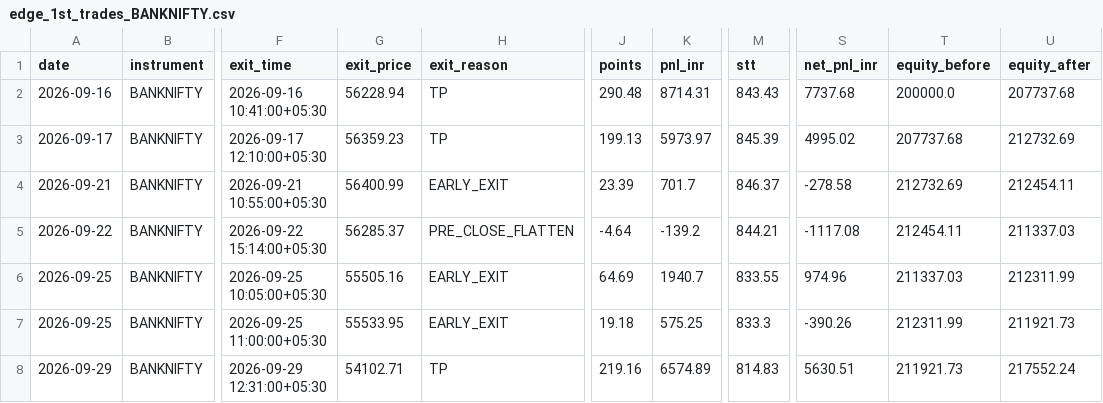
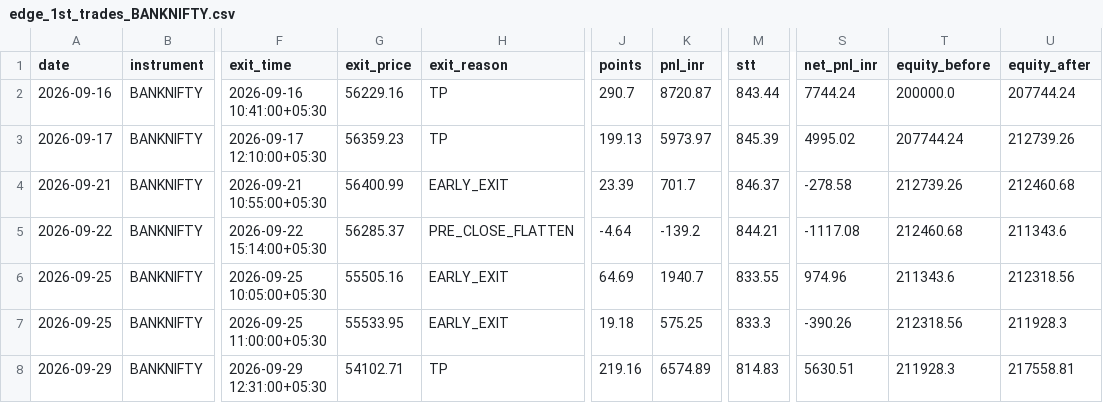
Before and after one commit to Abhirajsinh2/Edge-1st, a CSV file: edge_1st_trades_BANKNIFTY.csv, drawn as a sheet; only a part is shown, gaps mark what is left out; the diff names each change by its address in the sheet, - before the commit and + after, or states it on an @@ line.

```diff
--- a/edge_1st_trades_BANKNIFTY.csv
+++ b/edge_1st_trades_BANKNIFTY.csv
-G2 (exit_price): 56228.94
+G2 (exit_price): 56229.16
-J2 (points): 290.48
+J2 (points): 290.7
-K2 (pnl_inr): 8714.31
+K2 (pnl_inr): 8720.87
-M2 (stt): 843.43
+M2 (stt): 843.44
-S2 (net_pnl_inr): 7737.68
+S2 (net_pnl_inr): 7744.24
-U2 (equity_after): 207737.68
+U2 (equity_after): 207744.24
-T3 (equity_before): 207737.68
+T3 (equity_before): 207744.24
-U3 (equity_after): 212732.69
+U3 (equity_after): 212739.26
-T4 (equity_before): 212732.69
+T4 (equity_before): 212739.26
-U4 (equity_after): 212454.11
+U4 (equity_after): 212460.68
-T5 (equity_before): 212454.11
+T5 (equity_before): 212460.68
-U5 (equity_after): 211337.03
+U5 (equity_after): 211343.6
-T6 (equity_before): 211337.03
+T6 (equity_before): 211343.6
-U6 (equity_after): 212311.99
+U6 (equity_after): 212318.56
-T7 (equity_before): 212311.99
+T7 (equity_before): 212318.56
-U7 (equity_after): 211921.73
+U7 (equity_after): 211928.3
-T8 (equity_before): 211921.73
+T8 (equity_before): 211928.3
-U8 (equity_after): 217552.24
+U8 (equity_after): 217558.81
```
Also changed, not shown: edge_1st_trades_NIFTY.csv, 3 other files.
